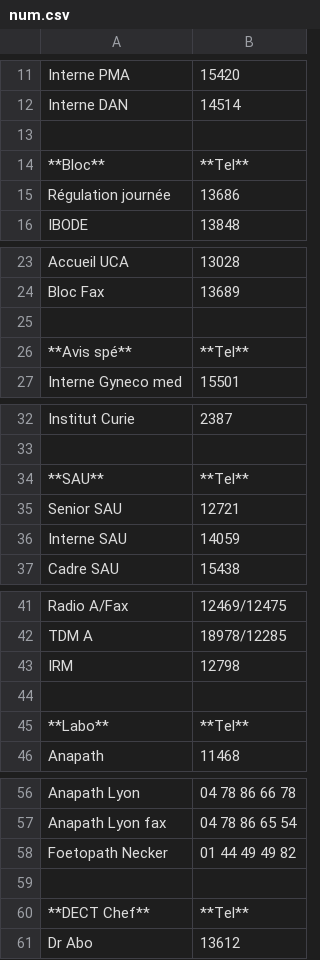
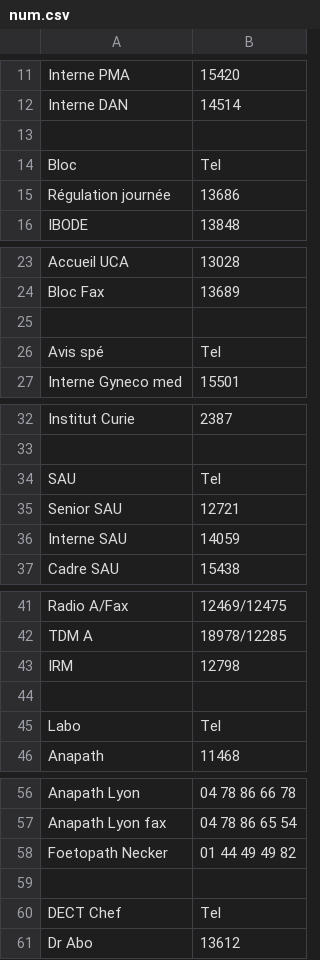
Before and after one commit to Ant0ineGC/Ant0ineGC.github.io, a CSV file: num/num.csv, drawn as a sheet; only a part is shown, gaps mark what is left out; the diff covers the shown part only.

```diff
--- a/num/num.csv
+++ b/num/num.csv
@@ -13,3 +13,3 @@ Interne DAN,14514
 ,
-**Bloc**,**Tel**
+   Bloc  ,   Tel
 Régulation journée,13686
@@ -25,3 +25,3 @@ Bloc Fax,13689
 ,
-**Avis spé**,**Tel**
+   Avis spé  ,   Tel
 Interne Gyneco med,15501
@@ -33,3 +33,3 @@ Institut Curie,2387
 ,
-**SAU**,**Tel**
+   SAU  ,   Tel
 Senior SAU,12721
@@ -44,3 +44,3 @@ IRM,12798
 ,
-**Labo**,**Tel**
+   Labo  ,   Tel
 Anapath,11468
@@ -59,3 +59,3 @@ Foetopath Necker,01 44 49 49 82
 ,
-**DECT Chef**,**Tel**
+   DECT Chef  ,   Tel
 Dr Abo,13612
```
Also changed, not shown: 1 added row and 1 removed row elsewhere in this file, bloc/bloc.csv, ccam/ccam.csv, 57 other files.
